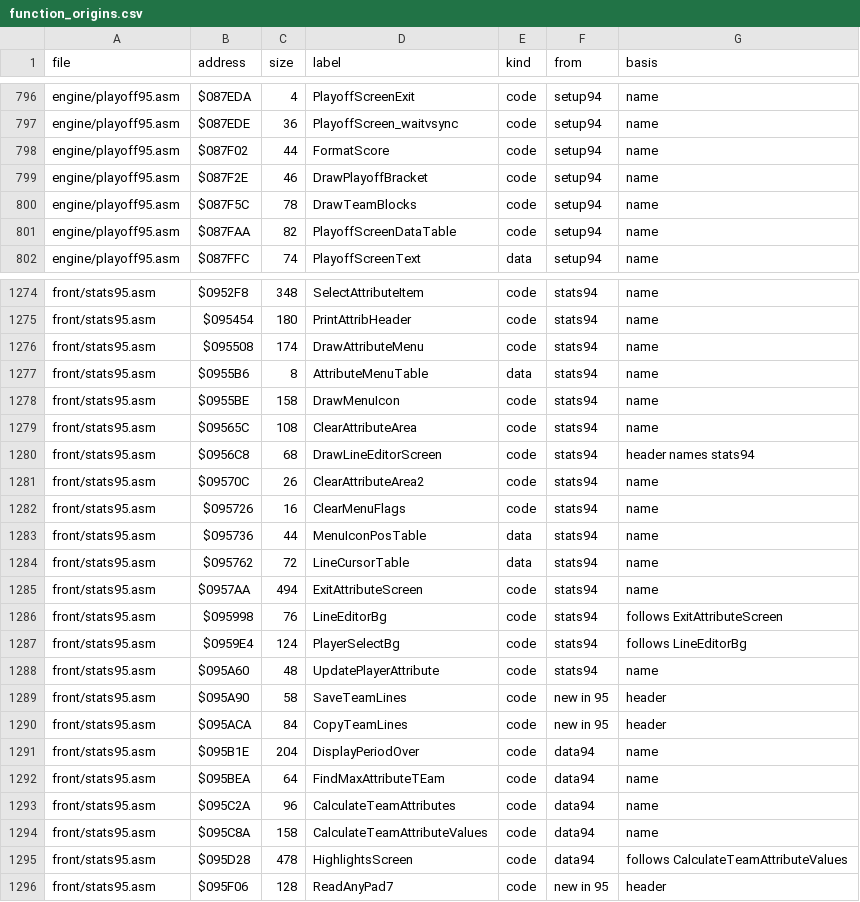
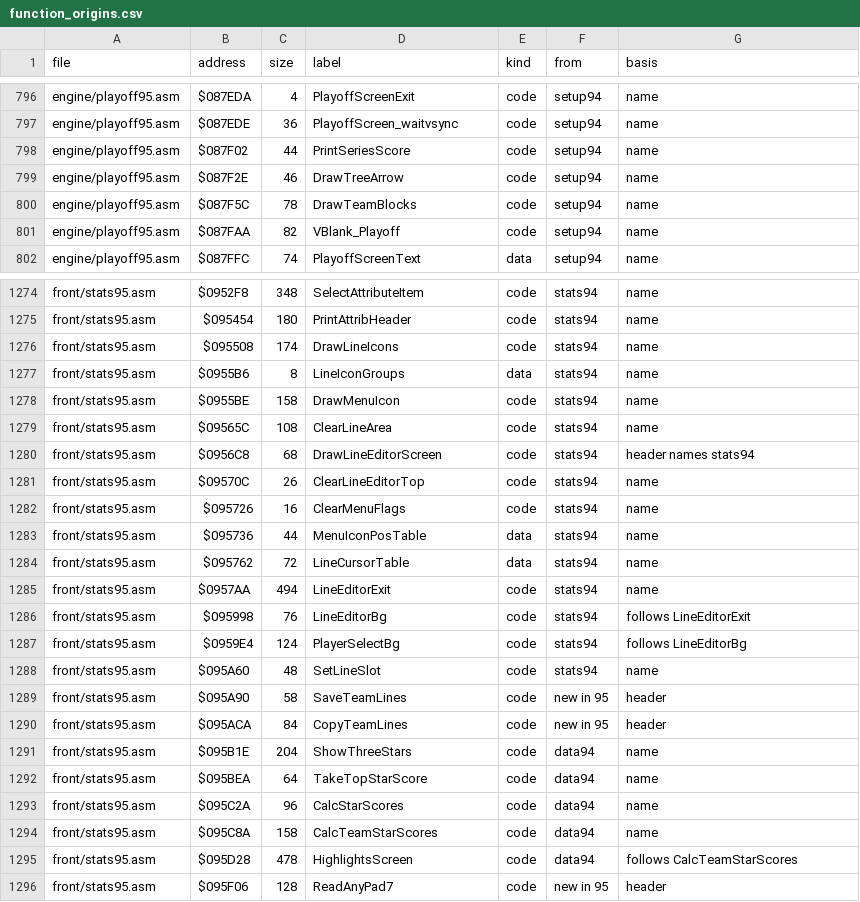
Before and after one commit to abdulahmad/NHL95Genesis, a CSV file: docs/function_origins.csv, drawn as a sheet; only a part is shown, gaps mark what is left out; the diff covers the shown part only.

```diff
--- a/docs/function_origins.csv
+++ b/docs/function_origins.csv
@@ -797,6 +797,6 @@ engine/playoff95.asm,$087EDA,4,PlayoffScreenExit,code,setup94,name
 engine/playoff95.asm,$087EDE,36,PlayoffScreen_waitvsync,code,setup94,name
-engine/playoff95.asm,$087F02,44,FormatScore,code,setup94,name
-engine/playoff95.asm,$087F2E,46,DrawPlayoffBracket,code,setup94,name
+engine/playoff95.asm,$087F02,44,PrintSeriesScore,code,setup94,name
+engine/playoff95.asm,$087F2E,46,DrawTreeArrow,code,setup94,name
 engine/playoff95.asm,$087F5C,78,DrawTeamBlocks,code,setup94,name
-engine/playoff95.asm,$087FAA,82,PlayoffScreenDataTable,code,setup94,name
+engine/playoff95.asm,$087FAA,82,VBlank_Playoff,code,setup94,name
 engine/playoff95.asm,$087FFC,74,PlayoffScreenText,data,setup94,name
@@ -1275,8 +1275,8 @@ front/stats95.asm,$0952F8,348,SelectAttributeItem,code,stats94,name
 front/stats95.asm,$095454,180,PrintAttribHeader,code,stats94,name
-front/stats95.asm,$095508,174,DrawAttributeMenu,code,stats94,name
-front/stats95.asm,$0955B6,8,AttributeMenuTable,data,stats94,name
+front/stats95.asm,$095508,174,DrawLineIcons,code,stats94,name
+front/stats95.asm,$0955B6,8,LineIconGroups,data,stats94,name
 front/stats95.asm,$0955BE,158,DrawMenuIcon,code,stats94,name
-front/stats95.asm,$09565C,108,ClearAttributeArea,code,stats94,name
+front/stats95.asm,$09565C,108,ClearLineArea,code,stats94,name
 front/stats95.asm,$0956C8,68,DrawLineEditorScreen,code,stats94,header names stats94
-front/stats95.asm,$09570C,26,ClearAttributeArea2,code,stats94,name
+front/stats95.asm,$09570C,26,ClearLineEditorTop,code,stats94,name
 front/stats95.asm,$095726,16,ClearMenuFlags,code,stats94,name
@@ -1284,13 +1284,13 @@ front/stats95.asm,$095736,44,MenuIconPosTable,data,stats94,name
 front/stats95.asm,$095762,72,LineCursorTable,data,stats94,name
-front/stats95.asm,$0957AA,494,ExitAttributeScreen,code,stats94,name
-front/stats95.asm,$095998,76,LineEditorBg,code,stats94,follows ExitAttributeScreen
+front/stats95.asm,$0957AA,494,LineEditorExit,code,stats94,name
+front/stats95.asm,$095998,76,LineEditorBg,code,stats94,follows LineEditorExit
 front/stats95.asm,$0959E4,124,PlayerSelectBg,code,stats94,follows LineEditorBg
-front/stats95.asm,$095A60,48,UpdatePlayerAttribute,code,stats94,name
+front/stats95.asm,$095A60,48,SetLineSlot,code,stats94,name
 front/stats95.asm,$095A90,58,SaveTeamLines,code,new in 95,header
 front/stats95.asm,$095ACA,84,CopyTeamLines,code,new in 95,header
-front/stats95.asm,$095B1E,204,DisplayPeriodOver,code,data94,name
-front/stats95.asm,$095BEA,64,FindMaxAttributeTEam,code,data94,name
-front/stats95.asm,$095C2A,96,CalculateTeamAttributes,code,data94,name
-front/stats95.asm,$095C8A,158,CalculateTeamAttributeValues,code,data94,name
-front/stats95.asm,$095D28,478,HighlightsScreen,code,data94,follows CalculateTeamAttributeValues
+front/stats95.asm,$095B1E,204,ShowThreeStars,code,data94,name
+front/stats95.asm,$095BEA,64,TakeTopStarScore,code,data94,name
+front/stats95.asm,$095C2A,96,CalcStarScores,code,data94,name
+front/stats95.asm,$095C8A,158,CalcTeamStarScores,code,data94,name
+front/stats95.asm,$095D28,478,HighlightsScreen,code,data94,follows CalcTeamStarScores
 front/stats95.asm,$095F06,128,ReadAnyPad7,code,new in 95,header
```
Also changed, not shown: 4 edited cells elsewhere in this file, docs/name_map.csv, 20 other files.
